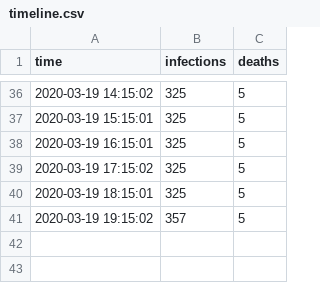
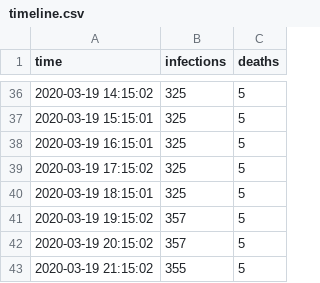
Before and after one commit to pwittchen/covid-19-pl, a CSV file: timeline.csv, drawn as a sheet; only a part is shown, gaps mark what is left out; the diff names each change by its address in the sheet, - before the commit and + after, or states it on an @@ line.

Commit message:
updating timeline.csv

```diff
--- a/timeline.csv
+++ b/timeline.csv
+row 42: 2020-03-19 20:15:02 | 357 | 5
+row 43: 2020-03-19 21:15:02 | 355 | 5
```
